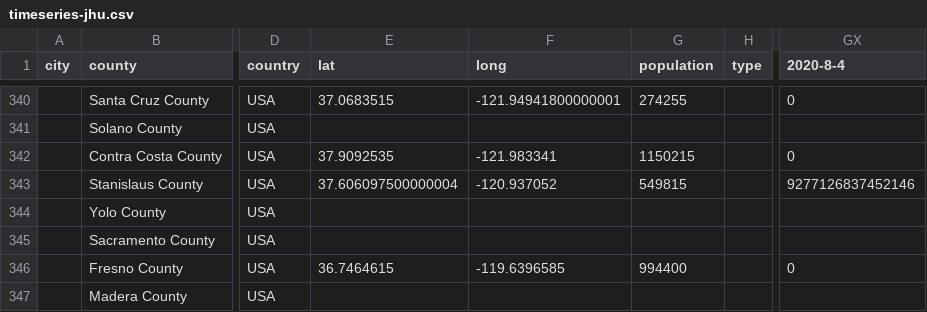
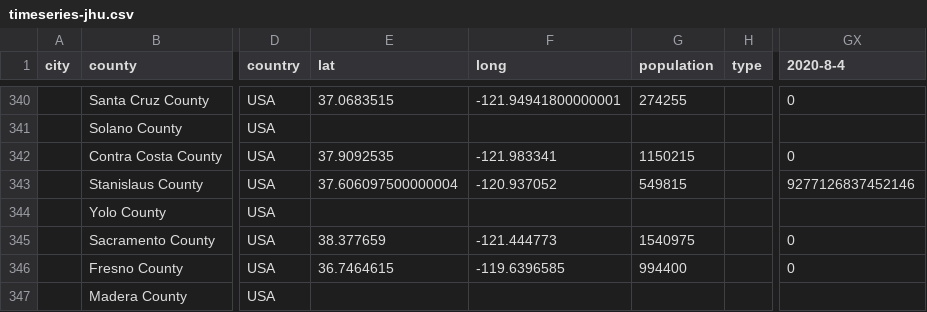
Before and after one commit to qgolsteyn/coronadatascraper, a CSV file: timeseries-jhu.csv, drawn as a sheet; only a part is shown, gaps mark what is left out; the diff names each change by its address in the sheet, - before the commit and + after, or states it on an @@ line.

```diff
--- a/timeseries-jhu.csv
+++ b/timeseries-jhu.csv
-E345 (lat): (empty)
+E345 (lat): 38.377659
-F345 (long): (empty)
+F345 (long): -121.444773
-G345 (population): (empty)
+G345 (population): 1540975
-GX345 (2020-8-4): (empty)
+GX345 (2020-8-4): 0
```
Also changed, not shown: data.csv, timeseries.csv, 3 other files.
